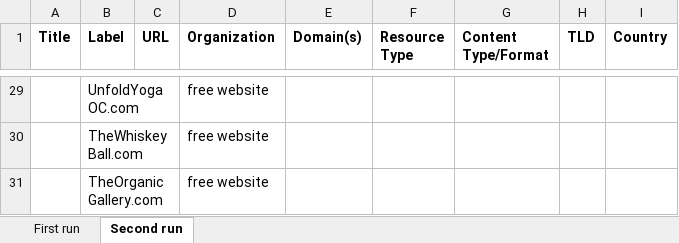
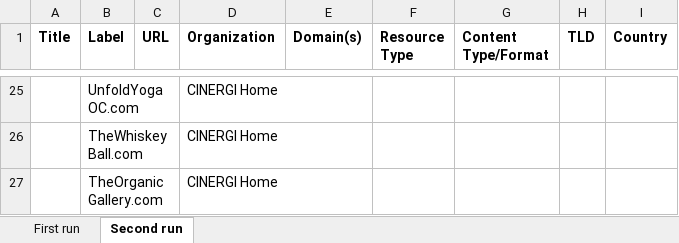
Before and after one commit to RockyCal/CINERGIWebCrawler, an Excel workbook: Crawl.xlsx, sheet Second run, drawn as a sheet; only a part is shown, gaps mark what is left out; values as stored, in another font and other column widths than the file's, no borders; addresses are those after the commit; the diff covers the shown part only; the diff names each change by its address in the sheet, - before the commit and + after, or states it on an @@ line.

```diff
--- a/Crawl.xlsx (sheet Second run)
+++ b/Crawl.xlsx (sheet Second run)
-D25:D27 (Organization): free website
+D25:D27 (Organization): CINERGI Home
```
Also changed, not shown: 4 removed rows and 41 edited cells elsewhere in this sheet, 1 other file.
